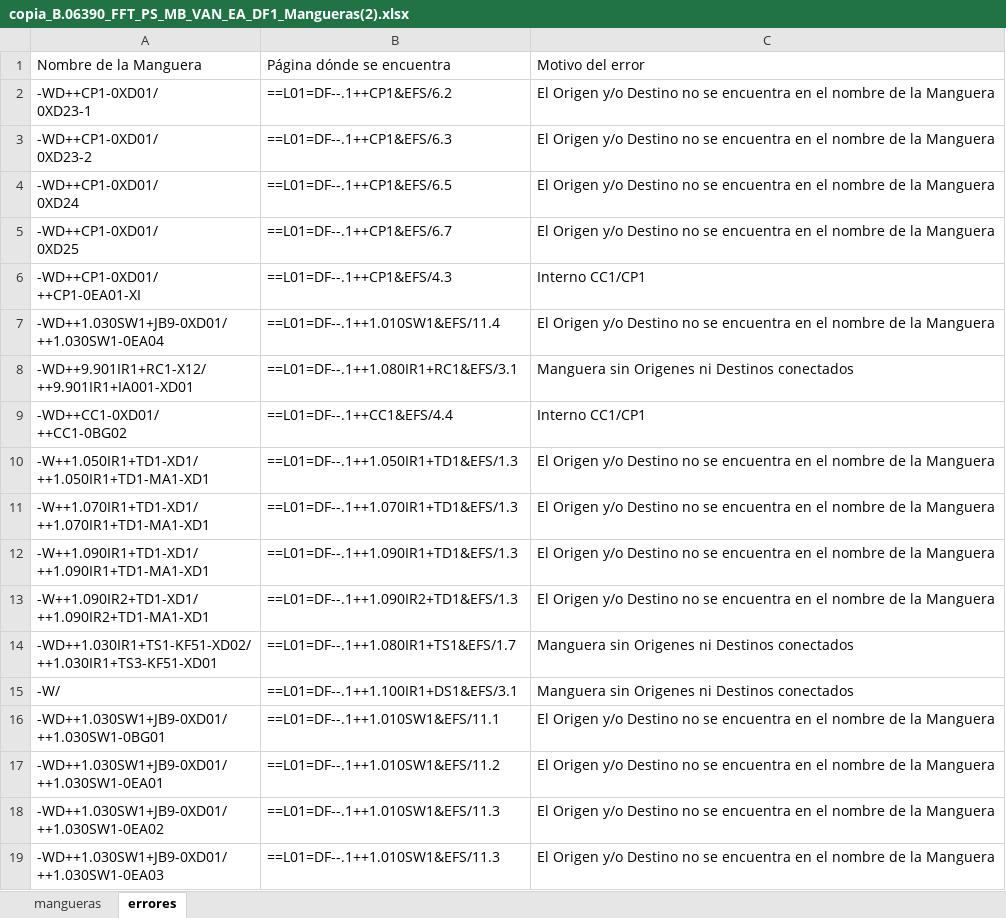
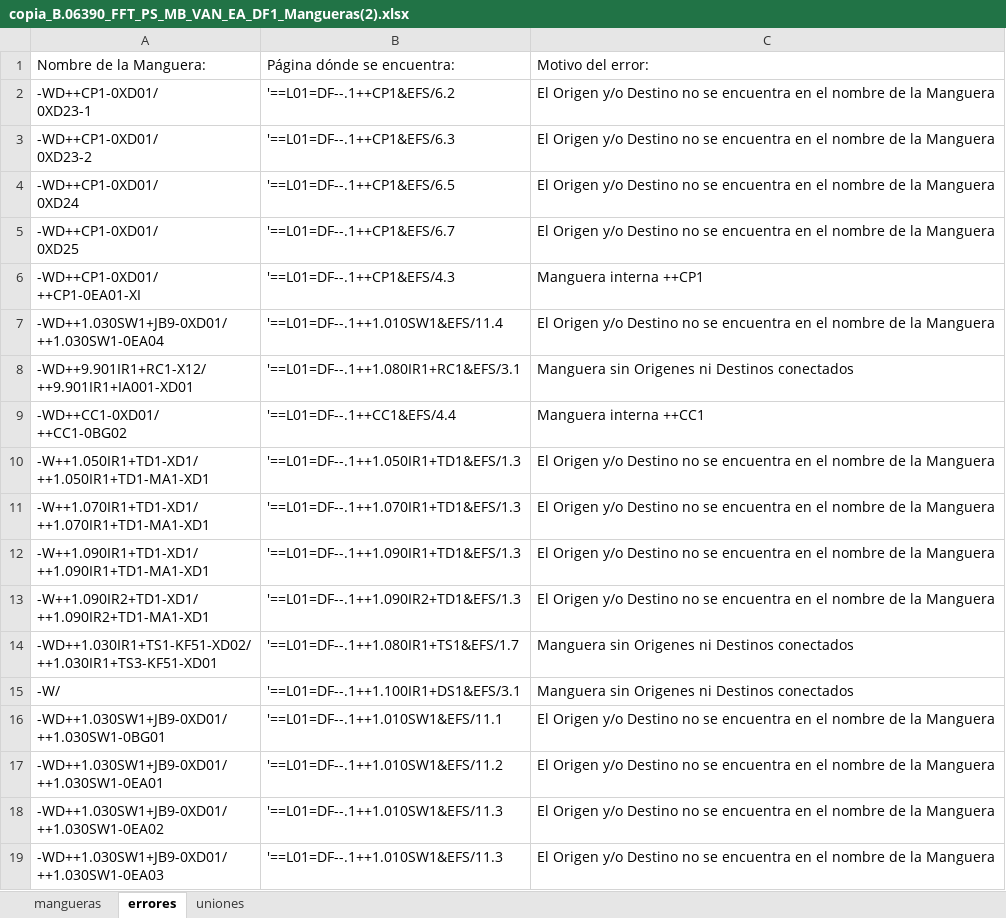
Before and after one commit to MariaEnkross/Automatizacion_DiagramasDeFlujo, an Excel workbook: prueba26/copia_B.06390_FFT_PS_MB_VAN_EA_DF1_Mangueras(2).xlsx, sheet errores, drawn as a sheet; values as stored, in another font and other column widths than the file's, no borders; formulas without a stored value are shown as written; the diff names each change by its address in the sheet, - before the commit and + after, or states it on an @@ line.

```diff
--- a/prueba26/copia_B.06390_FFT_PS_MB_VAN_EA_DF1_Mangueras(2).xlsx (sheet errores)
+++ b/prueba26/copia_B.06390_FFT_PS_MB_VAN_EA_DF1_Mangueras(2).xlsx (sheet errores)
+sheet tab: uniones
-A1: Nombre de la Manguera
+A1: Nombre de la Manguera:
-B1: Página dónde se encuentra
+B1: Página dónde se encuentra:
-C1: Motivo del error
+C1: Motivo del error:
-B2: ==L01=DF--.1++CP1&EFS/6.2
+B2: '==L01=DF--.1++CP1&EFS/6.2
-B3: ==L01=DF--.1++CP1&EFS/6.3
+B3: '==L01=DF--.1++CP1&EFS/6.3
-B4: ==L01=DF--.1++CP1&EFS/6.5
+B4: '==L01=DF--.1++CP1&EFS/6.5
-B5: ==L01=DF--.1++CP1&EFS/6.7
+B5: '==L01=DF--.1++CP1&EFS/6.7
-B6: ==L01=DF--.1++CP1&EFS/4.3
+B6: '==L01=DF--.1++CP1&EFS/4.3
-C6: Interno CC1/CP1
+C6: Manguera interna ++CP1
-B7: ==L01=DF--.1++1.010SW1&EFS/11.4
+B7: '==L01=DF--.1++1.010SW1&EFS/11.4
-B8: ==L01=DF--.1++1.080IR1+RC1&EFS/3.1
+B8: '==L01=DF--.1++1.080IR1+RC1&EFS/3.1
-B9: ==L01=DF--.1++CC1&EFS/4.4
+B9: '==L01=DF--.1++CC1&EFS/4.4
-C9: Interno CC1/CP1
+C9: Manguera interna ++CC1
-B10: ==L01=DF--.1++1.050IR1+TD1&EFS/1.3
+B10: '==L01=DF--.1++1.050IR1+TD1&EFS/1.3
-B11: ==L01=DF--.1++1.070IR1+TD1&EFS/1.3
+B11: '==L01=DF--.1++1.070IR1+TD1&EFS/1.3
-B12: ==L01=DF--.1++1.090IR1+TD1&EFS/1.3
+B12: '==L01=DF--.1++1.090IR1+TD1&EFS/1.3
-B13: ==L01=DF--.1++1.090IR2+TD1&EFS/1.3
+B13: '==L01=DF--.1++1.090IR2+TD1&EFS/1.3
-B14: ==L01=DF--.1++1.080IR1+TS1&EFS/1.7
+B14: '==L01=DF--.1++1.080IR1+TS1&EFS/1.7
-B15: ==L01=DF--.1++1.100IR1+DS1&EFS/3.1
+B15: '==L01=DF--.1++1.100IR1+DS1&EFS/3.1
-B16: ==L01=DF--.1++1.010SW1&EFS/11.1
+B16: '==L01=DF--.1++1.010SW1&EFS/11.1
-B17: ==L01=DF--.1++1.010SW1&EFS/11.2
+B17: '==L01=DF--.1++1.010SW1&EFS/11.2
-B18:B19: ==L01=DF--.1++1.010SW1&EFS/11.3
+B18:B19: '==L01=DF--.1++1.010SW1&EFS/11.3
```
Also changed, not shown: sheet mangueras, prueba23/copia_prueba23.xlsx, 8 other files.
